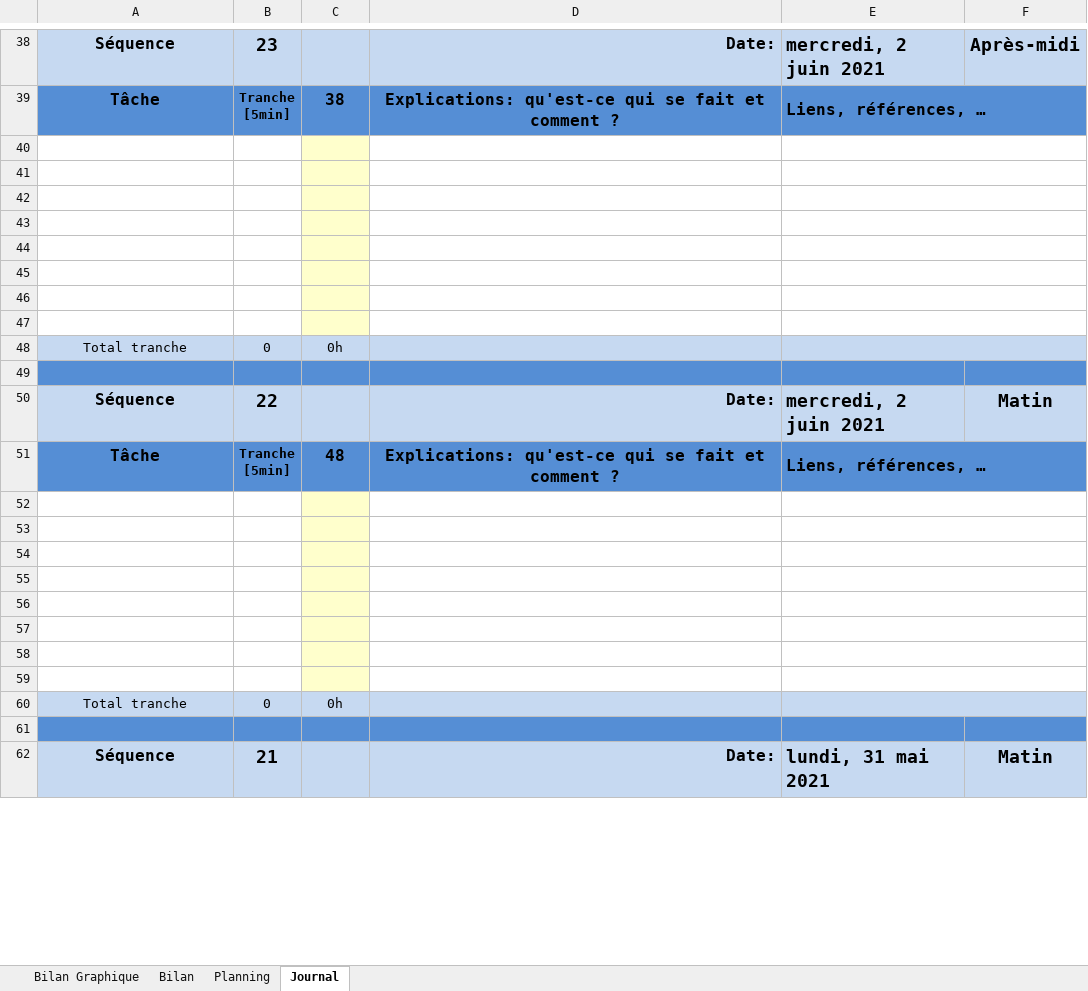
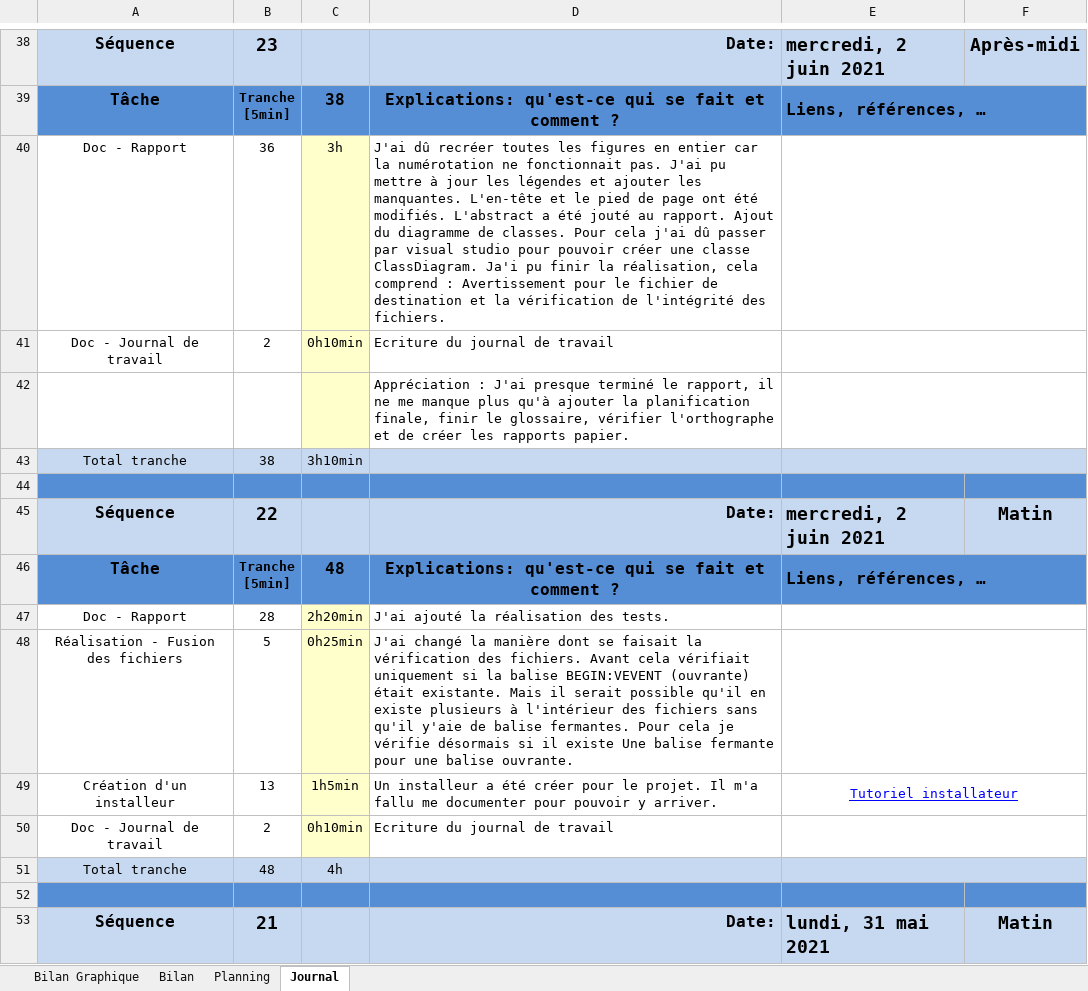
Before and after one commit to Fwai/ICalMerge_TPI, an Excel workbook: Documentation/1. PlanificationInititale_JournalDeTravail/T-TPI-leoluna-Planification-JDT.xlsm, sheet Journal, drawn as a sheet; only a part is shown, gaps mark what is left out; values as stored, in another font and other column widths than the file's, no borders; charts and pictures and conditional formats not drawn; 1 other sheet too large or unreadable and not compared; removed rows and columns are numbered as before the commit, all else as after; the diff covers the shown part only; the diff names each change by its address in the sheet, - before the commit and + after, or states it on an @@ line.

Commit message:
Ajout diagrammes de classe. Réalisation terminée et légendes.

```diff
--- a/Documentation/1. PlanificationInititale_JournalDeTravail/T-TPI-leoluna-Planification-JDT.xlsm (sheet Journal)
+++ b/Documentation/1. PlanificationInititale_JournalDeTravail/T-TPI-leoluna-Planification-JDT.xlsm (sheet Journal)
-row 40: (empty)
+row 40: Doc - Rapport | 36 | 3h | J'ai dû recréer toutes les figures en entier car la numérotation ne fonctionnait pas. J'ai pu mettre à jour les légendes et ajouter les manquantes. L'en-tête et le pied de page ont été modifiés. L'abstract a été jouté au rapport. Ajout du diagramme de classes. Pour cela j'ai dû passer par visual studio pour pouvoir créer une classe ClassDiagram. Ja'i pu finir la réalisation, cela comprend : Avertissement pour le fichier de destination et la vérification de l'intégrité des fichiers.
-row 41: (empty)
+row 41: Doc - Journal de travail | 2 | 0h10min | Ecriture du journal de travail
-D42: (empty)
+D42: Appréciation : J'ai presque terminé le rapport, il ne me manque plus qu'à ajouter la planification finale, finir le glossaire, vérifier l'orthographe et de créer les rapports papier.
-row 43: (empty)
-row 44: (empty)
-row 45: (empty)
-row 46: (empty)
-row 47: (empty)
-B43: 0
+B43: 38
-C43: 0h
+C43: 3h10min
-row 47: (empty)
+row 47: Doc - Rapport | 28 | 2h20min | J'ai ajouté la réalisation des tests.
-row 48: (empty)
+row 48: Réalisation - Fusion des fichiers | 5 | 0h25min | J'ai changé la manière dont se faisait la vérification des fichiers. Avant cela vérifiait uniquement si la balise BEGIN:VEVENT (ouvrante) était existante. Mais il serait possible qu'il en existe plusieurs à l'intérieur des fichiers sans qu'il y'aie de balise fermantes. Pour cela je vérifie désormais si il existe Une balise fermante pour une balise ouvrante.
-row 49: (empty)
+row 49: Création d'un installeur | 13 | 1h5min | Un installeur a été créer pour le projet. Il m'a fallu me documenter pour pouvoir y arriver. | Tutoriel installateur
-row 50: (empty)
+row 50: Doc - Journal de travail | 2 | 0h10min | Ecriture du journal de travail
-row 56: (empty)
-row 57: (empty)
-row 58: (empty)
-row 59: (empty)
-B51: 0
+B51: 48
-C51: 0h
+C51: 4h
```
Also changed, not shown: 6 removed rows elsewhere in this sheet, formulas that keep their value, charts or pictures, 23 other files.
